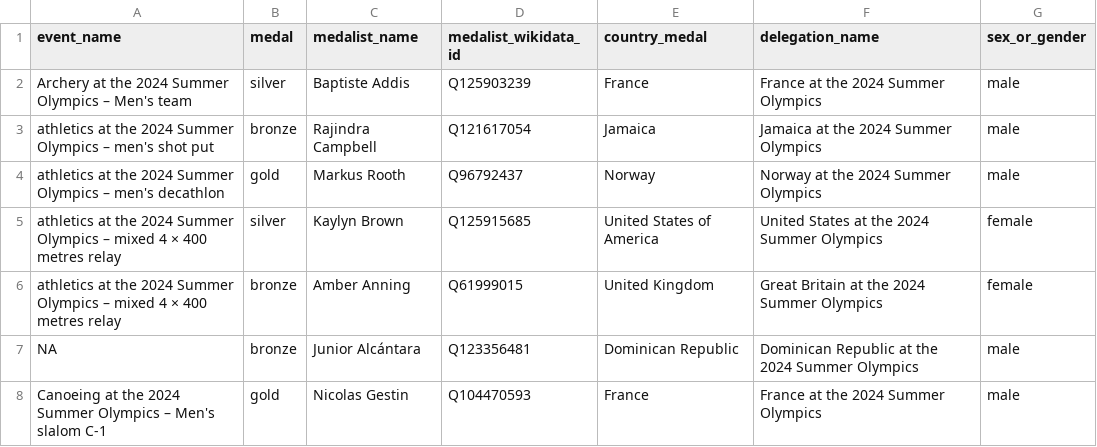
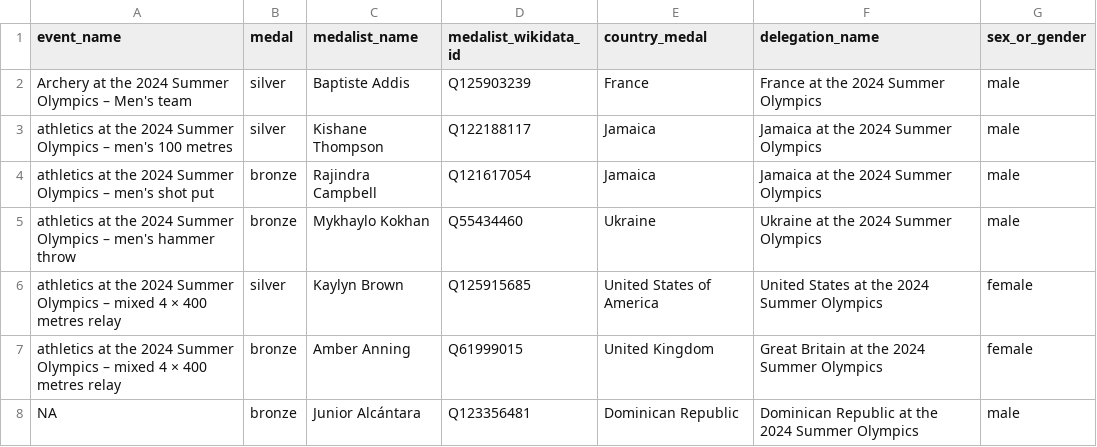
Before and after one commit to EDJNet/OlympicsGoNUTS, a CSV file: 2024/2024_medalists_missing_place_of_birth.csv, drawn as a sheet; only a part is shown; the shorter side is filled out with more unchanged rows; removed rows and columns are numbered as before the commit, all else as after; the diff covers the shown part only; the diff names each change by its address in the sheet, - before the commit and + after, or states it on an @@ line.

```diff
--- a/2024/2024_medalists_missing_place_of_birth.csv
+++ b/2024/2024_medalists_missing_place_of_birth.csv
+row 3: athletics at the 2024 Summer Olympics – men's 100 metres | silver | Kishane Thompson | Q122188117 | Jamaica | Jamaica at the 2024 Summer Olympics | male
-row 4: athletics at the 2024 Summer Olympics – men's decathlon | gold | Markus Rooth | Q96792437 | Norway | Norway at the 2024 Summer Olympics | male
+row 5: athletics at the 2024 Summer Olympics – men's hammer throw | bronze | Mykhaylo Kokhan | Q55434460 | Ukraine | Ukraine at the 2024 Summer Olympics | male
```
Also changed, not shown: 6 added rows, 9 removed rows and 4 edited cells elsewhere in this file, 2024/2024_medalists_missing_place_of_birth_from_NUTS_countries.csv, 2024/2024_medals_per_million_residents_in_nuts2.csv, 6 other files.
